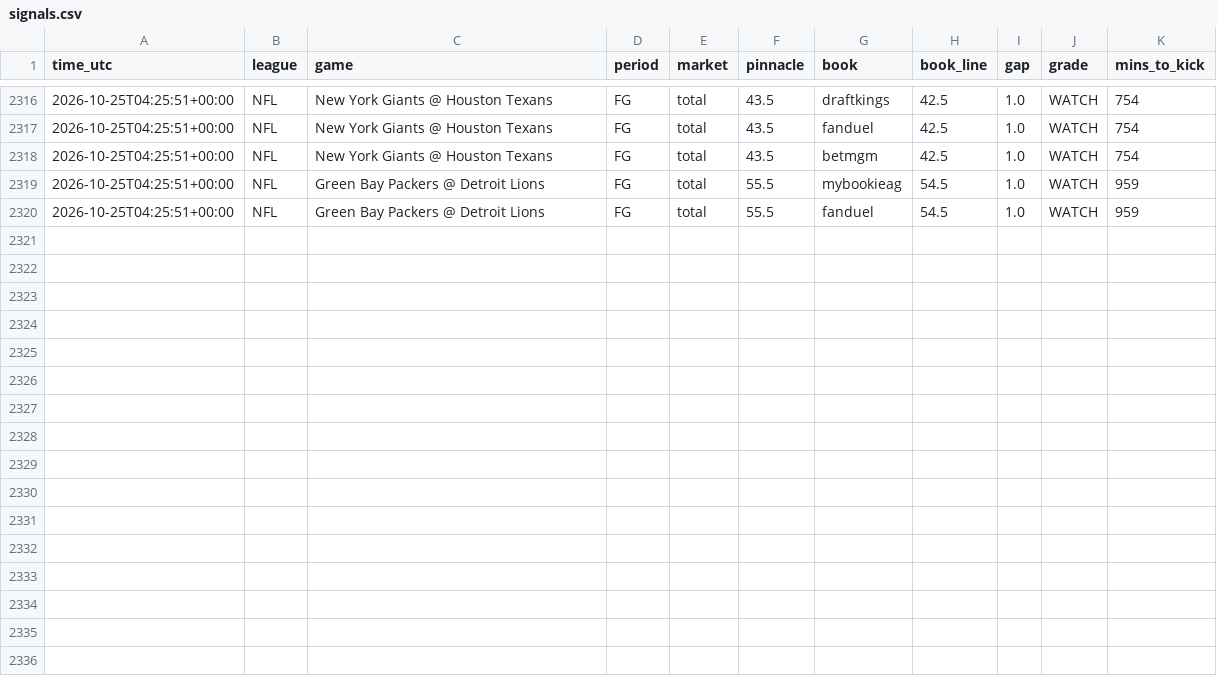
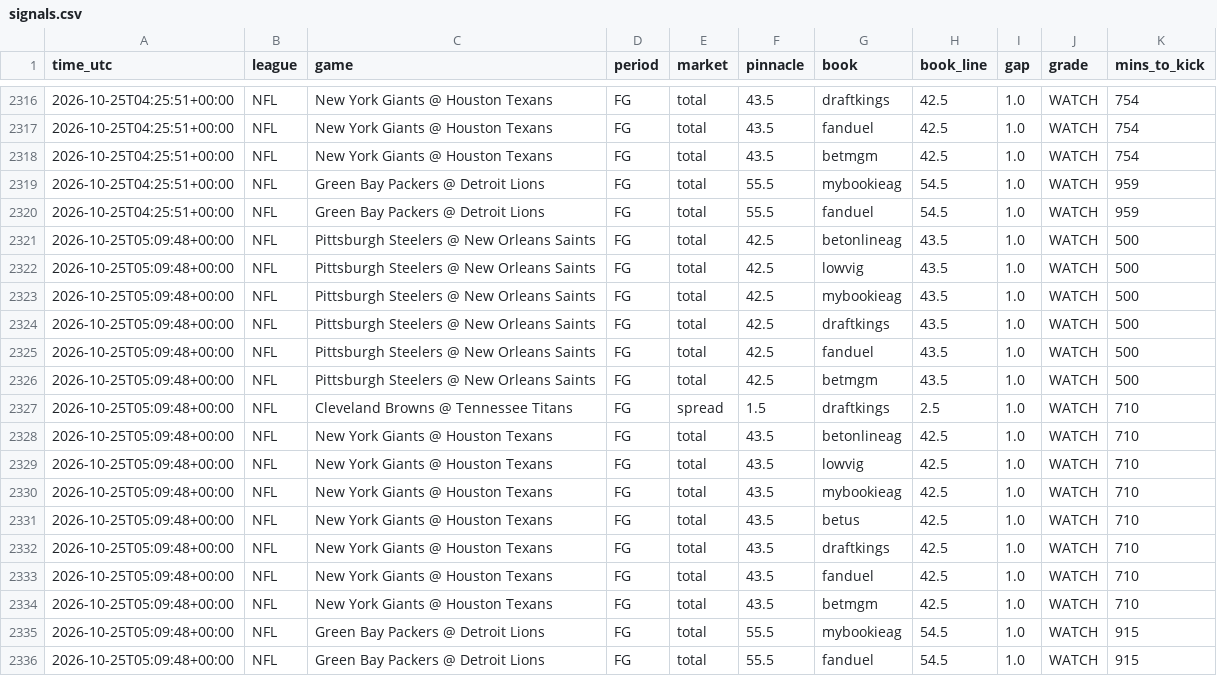
Before and after one commit to vishaluttam-spec/ev-stack-scanner, a CSV file: data/signals.csv, drawn as a sheet; only a part is shown, gaps mark what is left out; the diff names each change by its address in the sheet, - before the commit and + after, or states it on an @@ line.

```diff
--- a/data/signals.csv
+++ b/data/signals.csv
+row 2321: 2026-10-25T05:09:48+00:00 | NFL | Pittsburgh Steelers @ New Orleans Saints | FG | total | 42.5 | betonlineag | 43.5 | 1.0 | WATCH | 500
+row 2322: 2026-10-25T05:09:48+00:00 | NFL | Pittsburgh Steelers @ New Orleans Saints | FG | total | 42.5 | lowvig | 43.5 | 1.0 | WATCH | 500
+row 2323: 2026-10-25T05:09:48+00:00 | NFL | Pittsburgh Steelers @ New Orleans Saints | FG | total | 42.5 | mybookieag | 43.5 | 1.0 | WATCH | 500
+row 2324: 2026-10-25T05:09:48+00:00 | NFL | Pittsburgh Steelers @ New Orleans Saints | FG | total | 42.5 | draftkings | 43.5 | 1.0 | WATCH | 500
+row 2325: 2026-10-25T05:09:48+00:00 | NFL | Pittsburgh Steelers @ New Orleans Saints | FG | total | 42.5 | fanduel | 43.5 | 1.0 | WATCH | 500
+row 2326: 2026-10-25T05:09:48+00:00 | NFL | Pittsburgh Steelers @ New Orleans Saints | FG | total | 42.5 | betmgm | 43.5 | 1.0 | WATCH | 500
+row 2327: 2026-10-25T05:09:48+00:00 | NFL | Cleveland Browns @ Tennessee Titans | FG | spread | 1.5 | draftkings | 2.5 | 1.0 | WATCH | 710
+row 2328: 2026-10-25T05:09:48+00:00 | NFL | New York Giants @ Houston Texans | FG | total | 43.5 | betonlineag | 42.5 | 1.0 | WATCH | 710
+row 2329: 2026-10-25T05:09:48+00:00 | NFL | New York Giants @ Houston Texans | FG | total | 43.5 | lowvig | 42.5 | 1.0 | WATCH | 710
+row 2330: 2026-10-25T05:09:48+00:00 | NFL | New York Giants @ Houston Texans | FG | total | 43.5 | mybookieag | 42.5 | 1.0 | WATCH | 710
+row 2331: 2026-10-25T05:09:48+00:00 | NFL | New York Giants @ Houston Texans | FG | total | 43.5 | betus | 42.5 | 1.0 | WATCH | 710
+row 2332: 2026-10-25T05:09:48+00:00 | NFL | New York Giants @ Houston Texans | FG | total | 43.5 | draftkings | 42.5 | 1.0 | WATCH | 710
+row 2333: 2026-10-25T05:09:48+00:00 | NFL | New York Giants @ Houston Texans | FG | total | 43.5 | fanduel | 42.5 | 1.0 | WATCH | 710
+row 2334: 2026-10-25T05:09:48+00:00 | NFL | New York Giants @ Houston Texans | FG | total | 43.5 | betmgm | 42.5 | 1.0 | WATCH | 710
+row 2335: 2026-10-25T05:09:48+00:00 | NFL | Green Bay Packers @ Detroit Lions | FG | total | 55.5 | mybookieag | 54.5 | 1.0 | WATCH | 915
+row 2336: 2026-10-25T05:09:48+00:00 | NFL | Green Bay Packers @ Detroit Lions | FG | total | 55.5 | fanduel | 54.5 | 1.0 | WATCH | 915
```
Also changed, not shown: data/kalshi_signals.csv, 2 other files.
